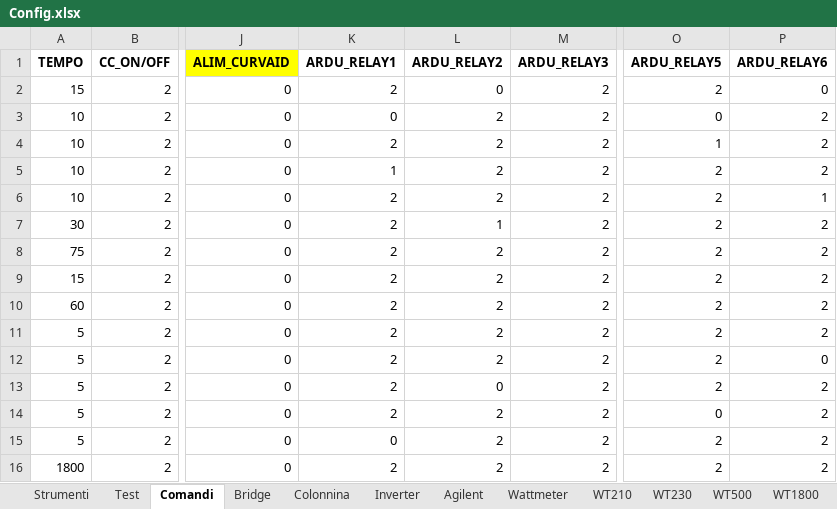
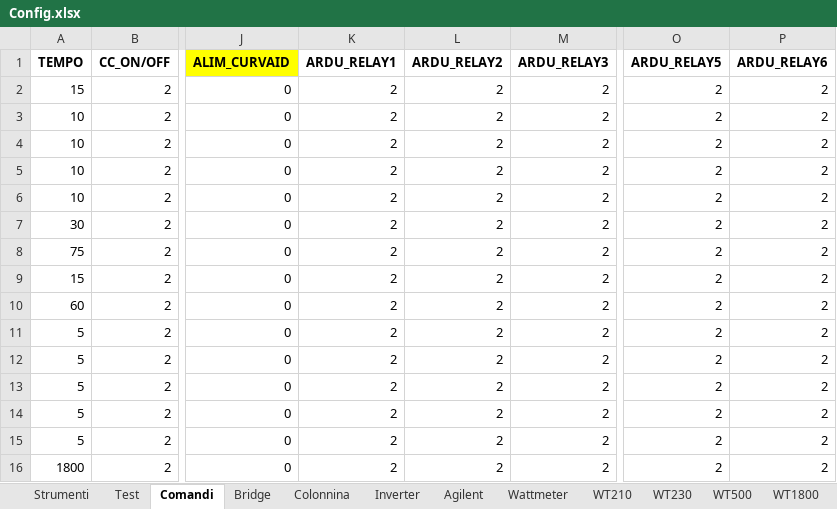
Before and after one commit to LorenzoAita/AITA---Alternative-Interactive-Testing-Analyzer, an Excel workbook: Config/Config.xlsx, sheet Comandi, drawn as a sheet; only a part is shown, gaps mark what is left out; values as stored, in another font and other column widths than the file's, no borders; conditional formats not drawn; the diff names each change by its address in the sheet, - before the commit and + after, or states it on an @@ line.

```diff
--- a/Config/Config.xlsx (sheet Comandi)
+++ b/Config/Config.xlsx (sheet Comandi)
-L2 (ARDU_RELAY2): 0
+L2 (ARDU_RELAY2): 2
-P2 (ARDU_RELAY6): 0
+P2 (ARDU_RELAY6): 2
-K3 (ARDU_RELAY1): 0
+K3 (ARDU_RELAY1): 2
-O3 (ARDU_RELAY5): 0
+O3 (ARDU_RELAY5): 2
-O4 (ARDU_RELAY5): 1
+O4 (ARDU_RELAY5): 2
-K5 (ARDU_RELAY1): 1
+K5 (ARDU_RELAY1): 2
-P6 (ARDU_RELAY6): 1
+P6 (ARDU_RELAY6): 2
-L7 (ARDU_RELAY2): 1
+L7 (ARDU_RELAY2): 2
-P12 (ARDU_RELAY6): 0
+P12 (ARDU_RELAY6): 2
-L13 (ARDU_RELAY2): 0
+L13 (ARDU_RELAY2): 2
-O14 (ARDU_RELAY5): 0
+O14 (ARDU_RELAY5): 2
-K15 (ARDU_RELAY1): 0
+K15 (ARDU_RELAY1): 2
```
Also changed, not shown: sheet Inverter, sheet Agilent, sheet WT500, sheet WT230, sheet WT3000, sheet WT1800, 6 more sheets, 2 other files.
